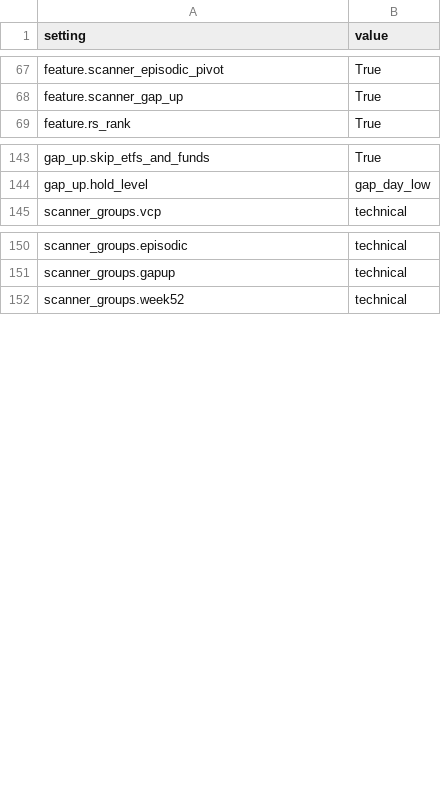
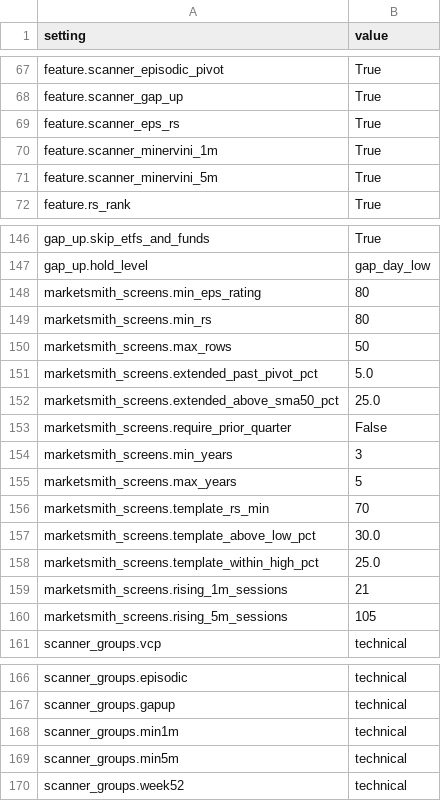
Before and after one commit to PatelNicknp/nicks-india-stock-desk, a CSV file: data/settings.csv, drawn as a sheet; only a part is shown, gaps mark what is left out; the diff covers the shown part only.

```diff
--- a/data/settings.csv
+++ b/data/settings.csv
@@ -68,2 +68,5 @@ feature.scanner_episodic_pivot,True
 feature.scanner_gap_up,True
+feature.scanner_eps_rs,True
+feature.scanner_minervini_1m,True
+feature.scanner_minervini_5m,True
 feature.rs_rank,True
@@ -144,2 +147,15 @@ gap_up.skip_etfs_and_funds,True
 gap_up.hold_level,gap_day_low
+marketsmith_screens.min_eps_rating,80
+marketsmith_screens.min_rs,80
+marketsmith_screens.max_rows,50
+marketsmith_screens.extended_past_pivot_pct,5.0
+marketsmith_screens.extended_above_sma50_pct,25.0
+marketsmith_screens.require_prior_quarter,False
+marketsmith_screens.min_years,3
+marketsmith_screens.max_years,5
+marketsmith_screens.template_rs_min,70
+marketsmith_screens.template_above_low_pct,30.0
+marketsmith_screens.template_within_high_pct,25.0
+marketsmith_screens.rising_1m_sessions,21
+marketsmith_screens.rising_5m_sessions,105
 scanner_groups.vcp,technical
@@ -151,2 +167,4 @@ scanner_groups.episodic,technical
 scanner_groups.gapup,technical
+scanner_groups.min1m,technical
+scanner_groups.min5m,technical
 scanner_groups.week52,technical
```
Also changed, not shown: 1 added row elsewhere in this file, cache/rs_ratings.csv, data/help.csv, 49 other files.
